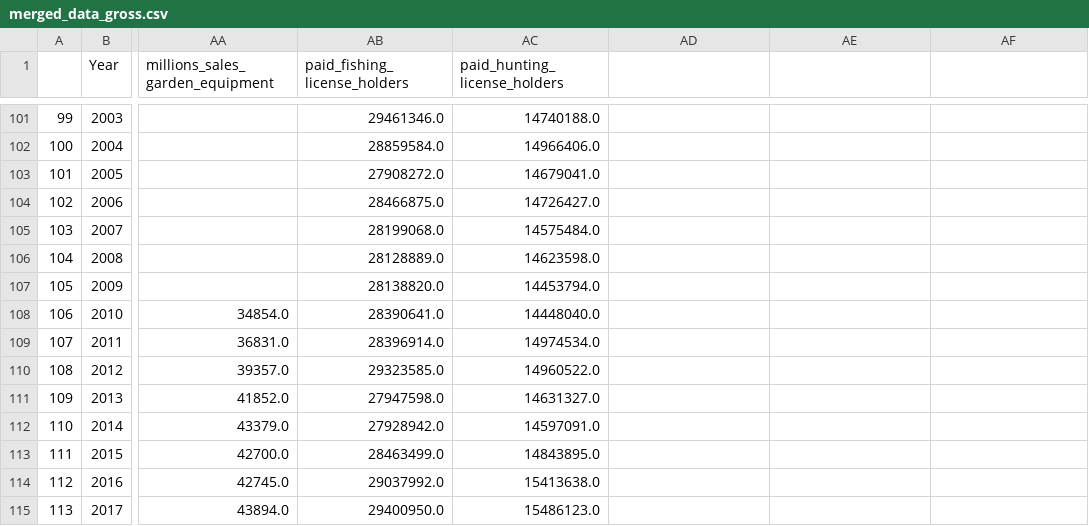
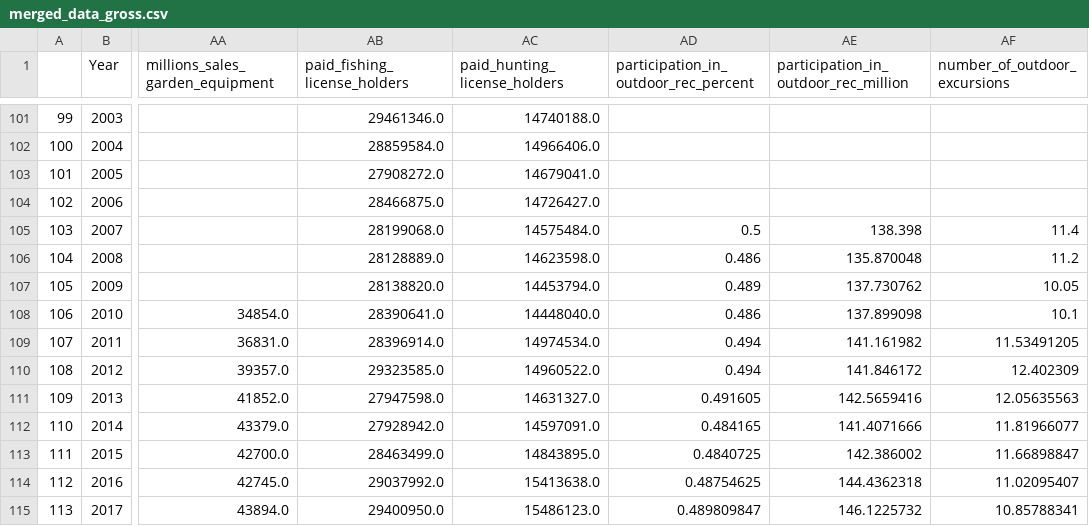
Before and after one commit to carinamani/Enviro_Impacts_COVID, a CSV file: DATA/CLEAN/merged_data_gross.csv, drawn as a sheet; only a part is shown, gaps mark what is left out; the diff covers the shown part only; the diff names each change by its address in the sheet, - before the commit and + after, or states it on an @@ line.

```diff
--- a/DATA/CLEAN/merged_data_gross.csv
+++ b/DATA/CLEAN/merged_data_gross.csv
-AD1: (empty)
+AD1: participation_in_outdoor_rec_percent
-AE1: (empty)
+AE1: participation_in_outdoor_rec_million
-AF1: (empty)
+AF1: number_of_outdoor_excursions
-AD105: (empty)
+AD105: 0.5
-AE105: (empty)
+AE105: 138.398
-AF105 (number_of_outdoor_excursions): (empty)
+AF105 (number_of_outdoor_excursions): 11.4
-AD106: (empty)
+AD106: 0.486
-AE106: (empty)
+AE106: 135.870048
-AF106 (number_of_outdoor_excursions): (empty)
+AF106 (number_of_outdoor_excursions): 11.2
-AD107: (empty)
+AD107: 0.489
-AE107: (empty)
+AE107: 137.730762
-AF107 (number_of_outdoor_excursions): (empty)
+AF107 (number_of_outdoor_excursions): 10.05
-AD108: (empty)
+AD108: 0.486
-AE108: (empty)
+AE108: 137.899098
-AF108 (number_of_outdoor_excursions): (empty)
+AF108 (number_of_outdoor_excursions): 10.1
-AD109:AD110: (empty)
+AD109:AD110: 0.494
-AE109: (empty)
+AE109: 141.161982
-AF109 (number_of_outdoor_excursions): (empty)
+AF109 (number_of_outdoor_excursions): 11.53491205
-AE110: (empty)
+AE110: 141.846172
-AF110 (number_of_outdoor_excursions): (empty)
+AF110 (number_of_outdoor_excursions): 12.402309
-AD111: (empty)
+AD111: 0.491605
-AE111: (empty)
+AE111: 142.5659416
-AF111 (number_of_outdoor_excursions): (empty)
+AF111 (number_of_outdoor_excursions): 12.05635563
-AD112: (empty)
+AD112: 0.484165
-AE112: (empty)
+AE112: 141.4071666
-AF112 (number_of_outdoor_excursions): (empty)
+AF112 (number_of_outdoor_excursions): 11.81966077
-AD113: (empty)
+AD113: 0.4840725
-AE113: (empty)
+AE113: 142.386002
-AF113 (number_of_outdoor_excursions): (empty)
+AF113 (number_of_outdoor_excursions): 11.66898847
-AD114: (empty)
+AD114: 0.48754625
-AE114: (empty)
+AE114: 144.4362318
-AF114 (number_of_outdoor_excursions): (empty)
+AF114 (number_of_outdoor_excursions): 11.02095407
-AD115: (empty)
+AD115: 0.489809847
-AE115: (empty)
+AE115: 146.1225732
-AF115 (number_of_outdoor_excursions): (empty)
+AF115 (number_of_outdoor_excursions): 10.85788341
```
Also changed, not shown: 18 edited cells elsewhere in this file, DATA/CLEAN/merged_data_normalized.csv, 9 other files.
